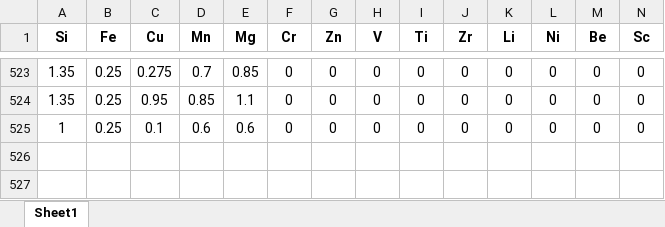
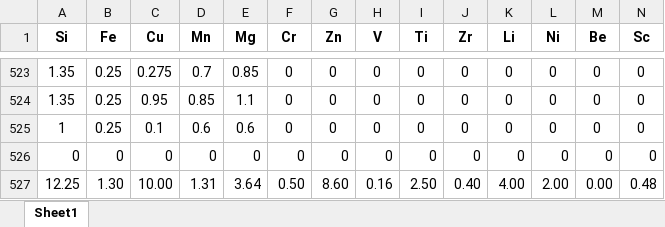
Before and after one commit to CSTG-bug/TheFinal, an Excel workbook: Data/ElementTreatmentEl-UTS/ElementTreatmentEl-UTS.xlsx, sheet Sheet1, drawn as a sheet; only a part is shown, gaps mark what is left out; values as stored, in another font and other column widths than the file's, no borders; rows hold the shown columns only; the diff names each change by its address in the sheet, - before the commit and + after, or states it on an @@ line.

Commit message:
Next step:choice the data of AT24-1.0

```diff
--- a/Data/ElementTreatmentEl-UTS/ElementTreatmentEl-UTS.xlsx (sheet Sheet1)
+++ b/Data/ElementTreatmentEl-UTS/ElementTreatmentEl-UTS.xlsx (sheet Sheet1)
+row 526: 0 | 0 | 0 | 0 | 0 | 0 | 0 | 0 | 0 | 0 | 0 | 0 | 0 | 0
+row 527: 12.25 | 1.30 | 10.00 | 1.31 | 3.64 | 0.50 | 8.60 | 0.16 | 2.50 | 0.40 | 4.00 | 2.00 | 0.00 | 0.48
```
Also changed, not shown: 17 other files.
